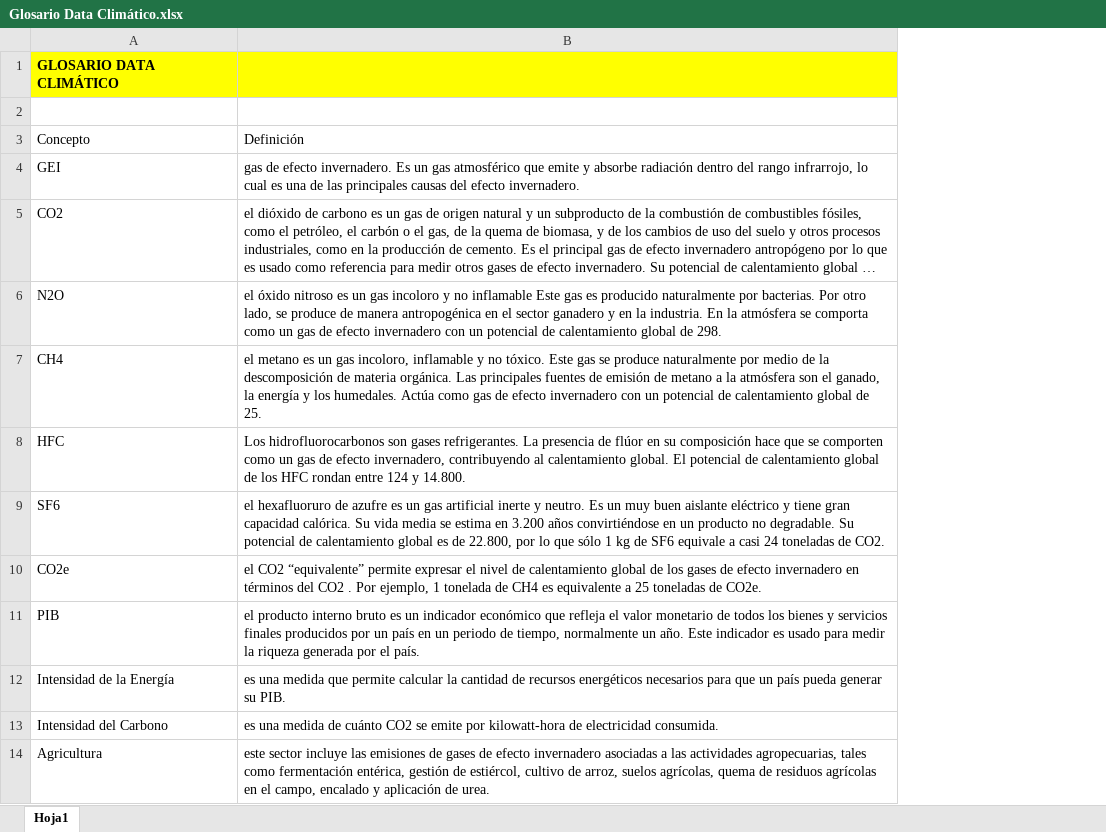
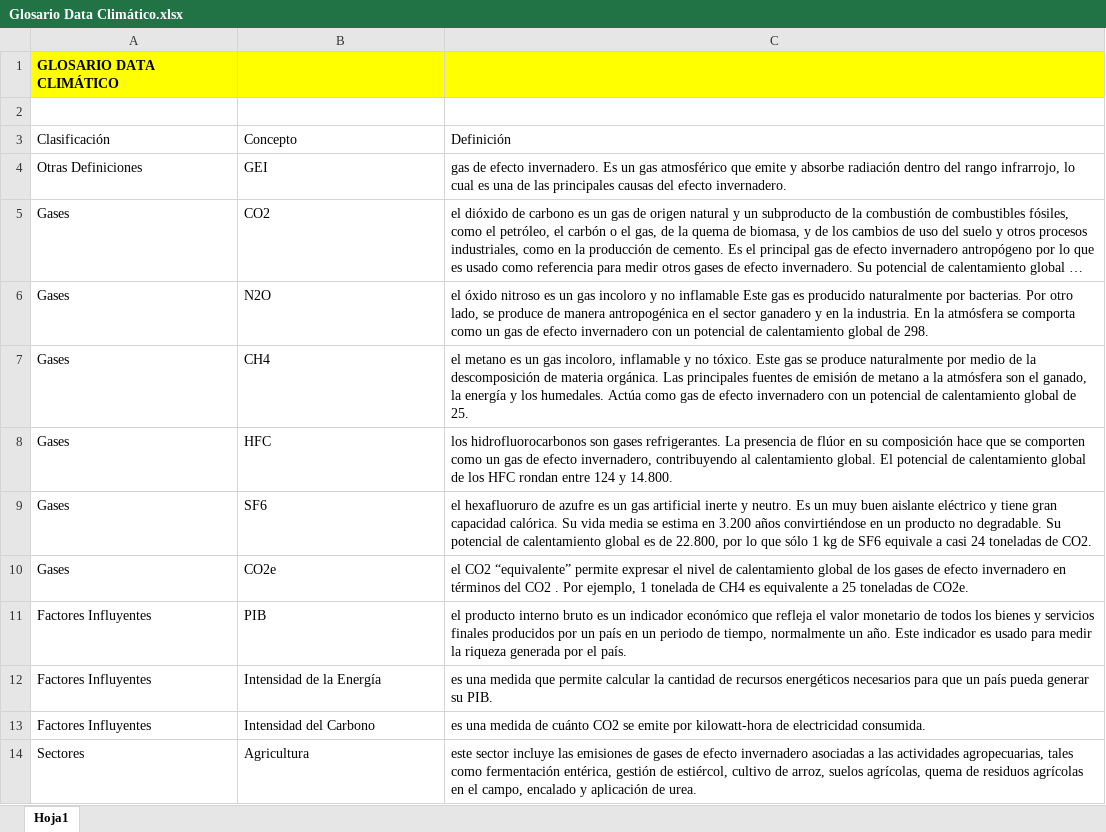
Before and after one commit to Sud-Austral/DATA-ICC, an Excel workbook: CHILE/00 Causas Antropógenas/Glosario Data Climático.xlsx, sheet Hoja1, drawn as a sheet; only a part is shown; long unchanged cells end in …; values as stored, in another font and other column widths than the file's, no borders; table styles not drawn; addresses are those after the commit; the diff names each change by its address in the sheet, - before the commit and + after, or states it on an @@ line.

```diff
--- a/CHILE/00 Causas Antropógenas/Glosario Data Climático.xlsx (sheet Hoja1)
+++ b/CHILE/00 Causas Antropógenas/Glosario Data Climático.xlsx (sheet Hoja1)
+column A, rows 1-14: GLOSARIO DATA CLIMÁTICO |  | Clasificación | Otras Definiciones | Gases | Gases | Gases | Gases | Gases | Gases | Factores Influyentes | Factores Influyentes | Factores Influyentes | Sectores
-B1: GLOSARIO DATA CLIMÁTICO
+B1: (empty)
-C8: Los hidrofluorocarbonos son…
+C8: los hidrofluorocarbonos son…
```
Also changed, not shown: CHILE/00 Causas Antropógenas/Por Sector Desagregado/CONSOLIDA Sector-Proceso.xlsx, CHILE/00 Causas Antropógenas/Tablas Generales.xlsx, 4 other files.
